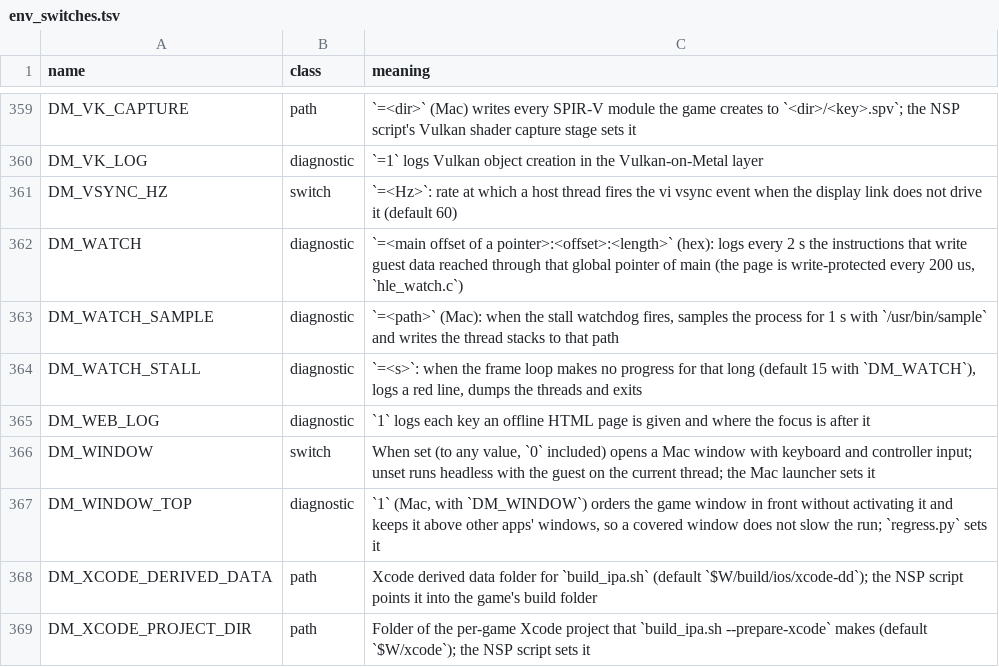
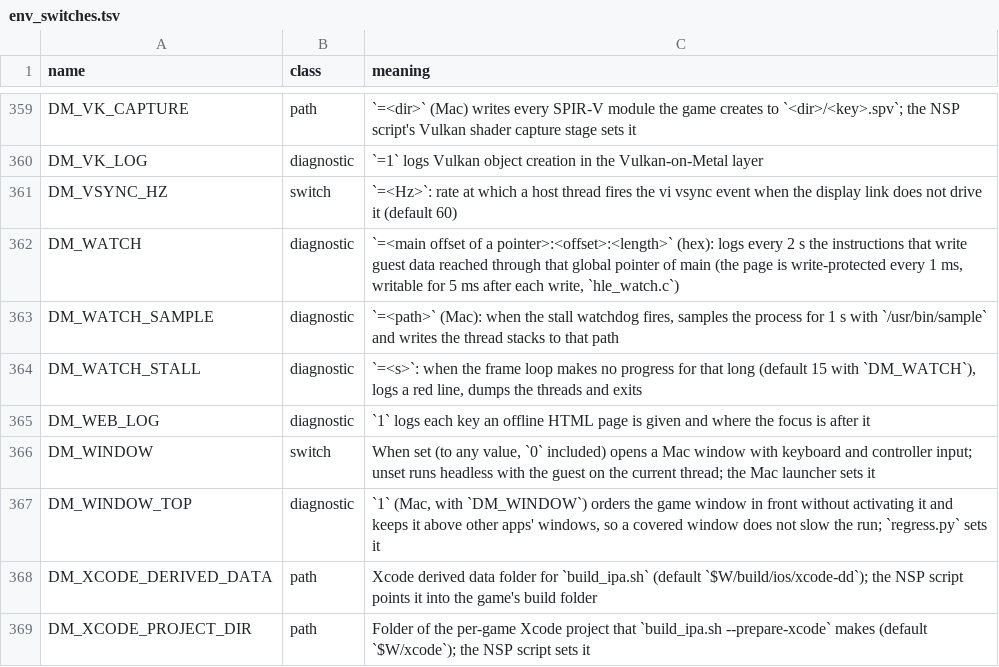
Before and after one commit to widestorm/nxnative, a TSV file: docs/env_switches.tsv, drawn as a sheet; only a part is shown, gaps mark what is left out.

```diff
--- a/docs/env_switches.tsv
+++ b/docs/env_switches.tsv
@@ -361,3 +361,3 @@ DM_VK_LOG	diagnostic	`=1` logs Vulkan object creation in the Vulkan-on-Metal lay
 DM_VSYNC_HZ	switch	`=<Hz>`: rate at which a host thread fires the vi vsync event when the display link does not drive it (default 60)
-DM_WATCH	diagnostic	`=<main offset of a pointer>:<offset>:<length>` (hex): logs every 2 s the instructions that write guest data reached through that global pointer of main (the page is write-protected every 200 us, `hle_watch.c`)
+DM_WATCH	diagnostic	`=<main offset of a pointer>:<offset>:<length>` (hex): logs every 2 s the instructions that write guest data reached through that global pointer of main (the page is write-protected every 1 ms, writable for 5 ms after each write, `hle_watch.c`)
 DM_WATCH_SAMPLE	diagnostic	`=<path>` (Mac): when the stall watchdog fires, samples the process for 1 s with `/usr/bin/sample` and writes the thread stacks to that path
```
Also changed, not shown: 1 other file.
